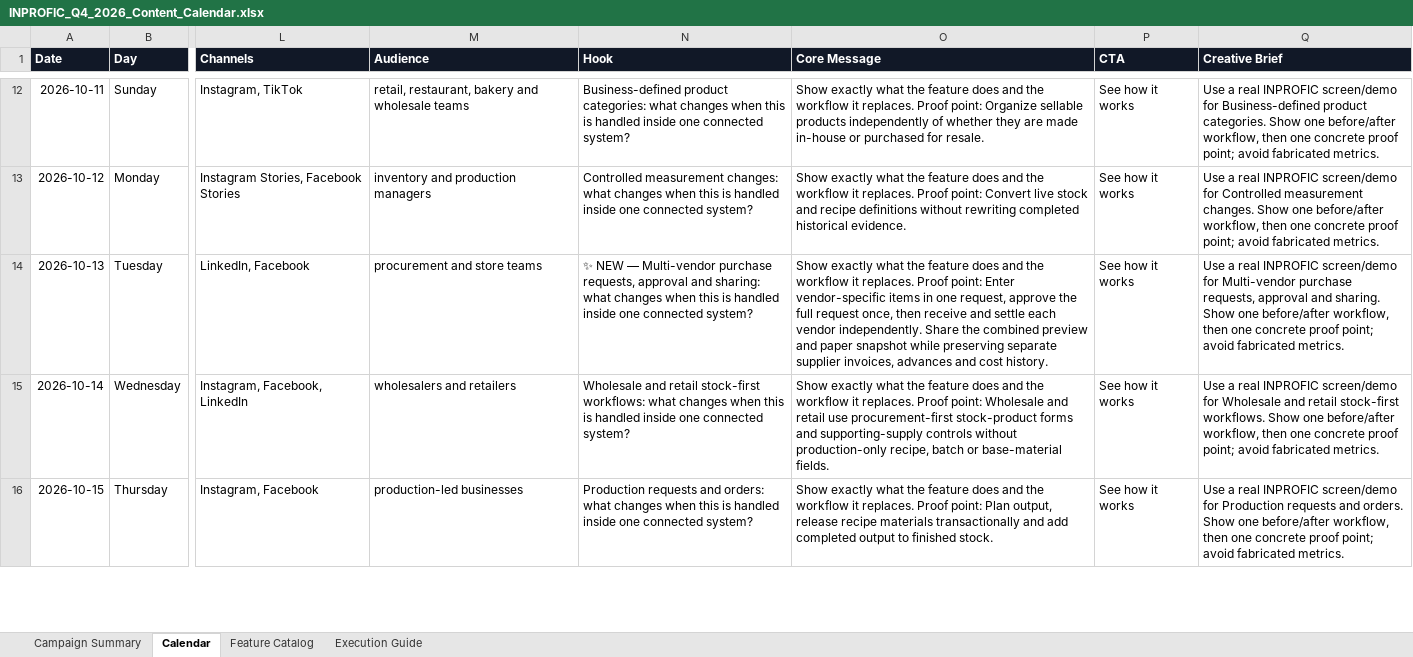
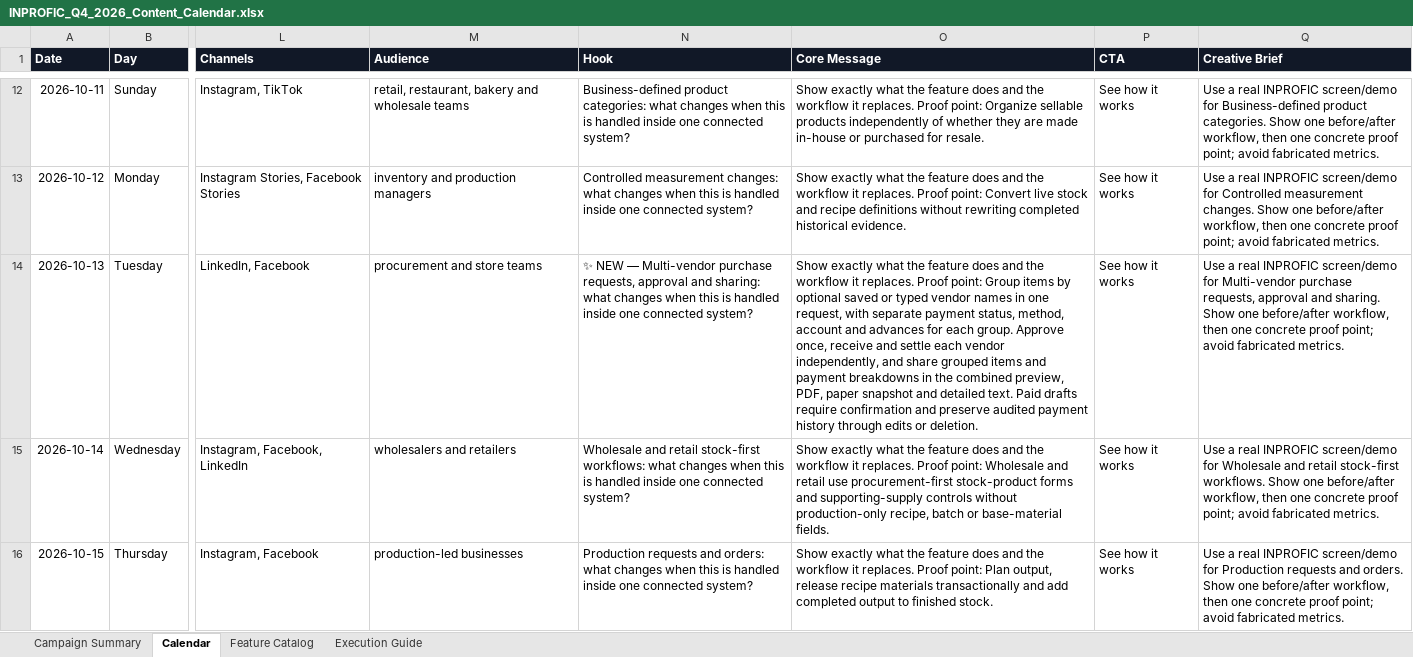
Before and after one commit to wunmijordan/inprofic, an Excel workbook: docs/INPROFIC_Q4_2026_Content_Calendar.xlsx, sheet Calendar, drawn as a sheet; only a part is shown, gaps mark what is left out; values as stored, in another font and other column widths than the file's, no borders; conditional formats and table styles not drawn; the diff covers the shown part only; the diff names each change by its address in the sheet, - before the commit and + after, or states it on an @@ line.

Commit message:
Snapshot Adjustments

```diff
--- a/docs/INPROFIC_Q4_2026_Content_Calendar.xlsx (sheet Calendar)
+++ b/docs/INPROFIC_Q4_2026_Content_Calendar.xlsx (sheet Calendar)
-O14 (Core Message): …Proof point: Enter vendor-specific items in one request, approve the full request once, then receive and settle each vendor independently. Share the combined preview and paper snapshot while preserving separate supplier invoices, advances and cost history.
+O14 (Core Message): …Proof point: Group items by optional saved or typed vendor names in one request, with separate payment status, method, account and advances for each group. Approve once, receive and settle each vendor independently, and share grouped items and payment breakdowns in the combined preview, PDF, paper snapshot and detailed text. Paid drafts require confirmation and preserve audited payment history through edits or deletion.
```
Also changed, not shown: 1 edited cell elsewhere in this sheet, sheet Feature Catalog, 37 other files.
